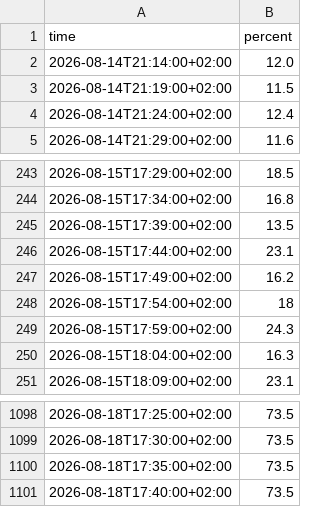
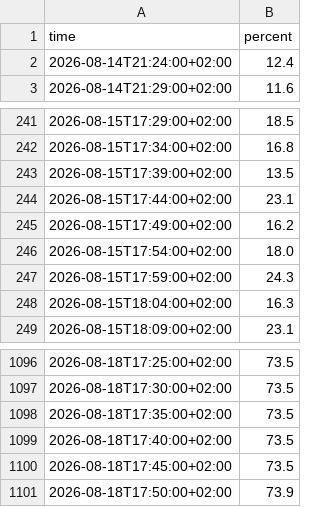
Before and after one commit to Bedaworo/surfwelle-data, a CSV file: data/recent_swell.csv, drawn as a sheet; only a part is shown, gaps mark what is left out.

```diff
--- a/data/recent_swell.csv
+++ b/data/recent_swell.csv
@@ -1,4 +1,2 @@
 time,percent
-2026-08-14T21:14:00+02:00,12.0
-2026-08-14T21:19:00+02:00,11.5
 2026-08-14T21:24:00+02:00,12.4
@@ -247,3 +245,3 @@ time,percent
 2026-08-15T17:49:00+02:00,16.2
-2026-08-15T17:54:00+02:00,18
+2026-08-15T17:54:00+02:00,18.0
 2026-08-15T17:59:00+02:00,24.3
@@ -1101 +1099,3 @@ time,percent
 2026-08-18T17:40:00+02:00,73.5
+2026-08-18T17:45:00+02:00,73.5
+2026-08-18T17:50:00+02:00,73.9
```
Also changed, not shown: data/recent.csv, data/surfwelle_manual.csv, 3 other files.
